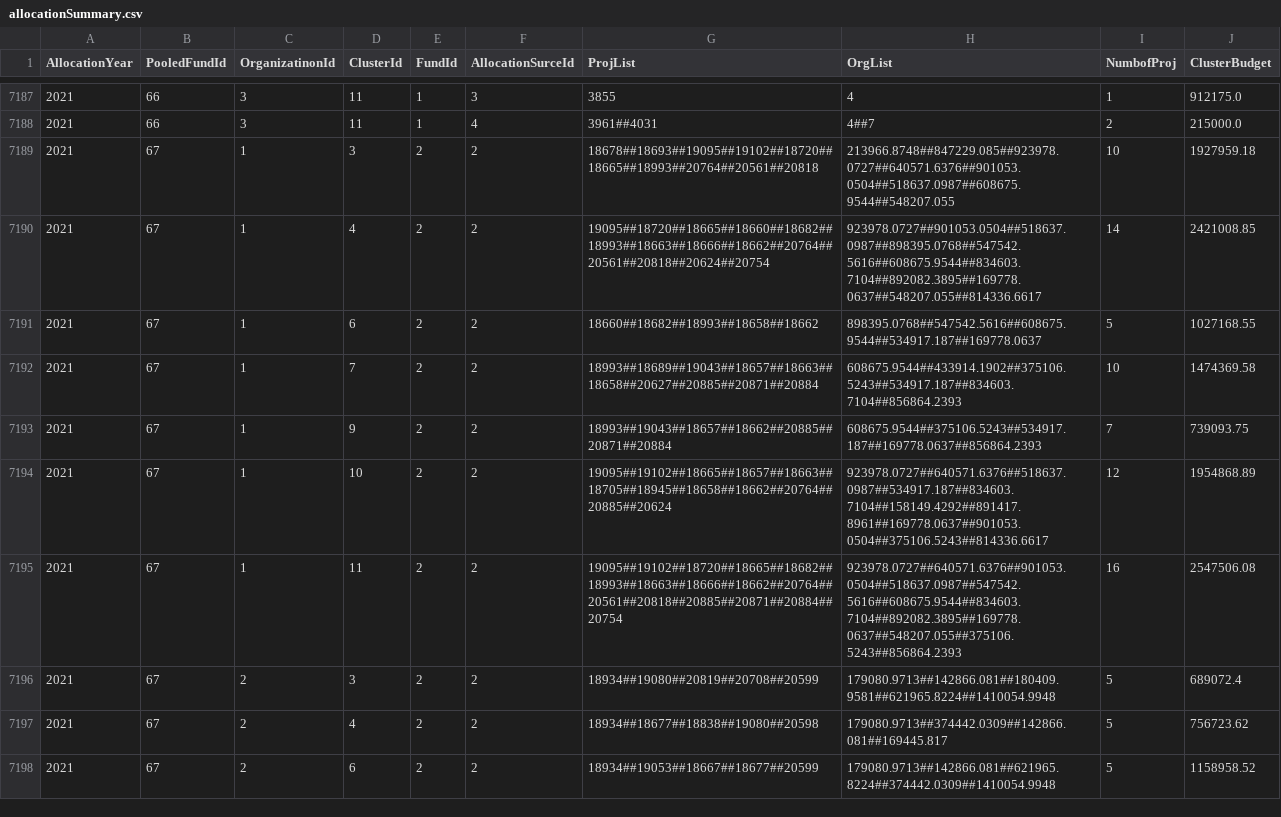
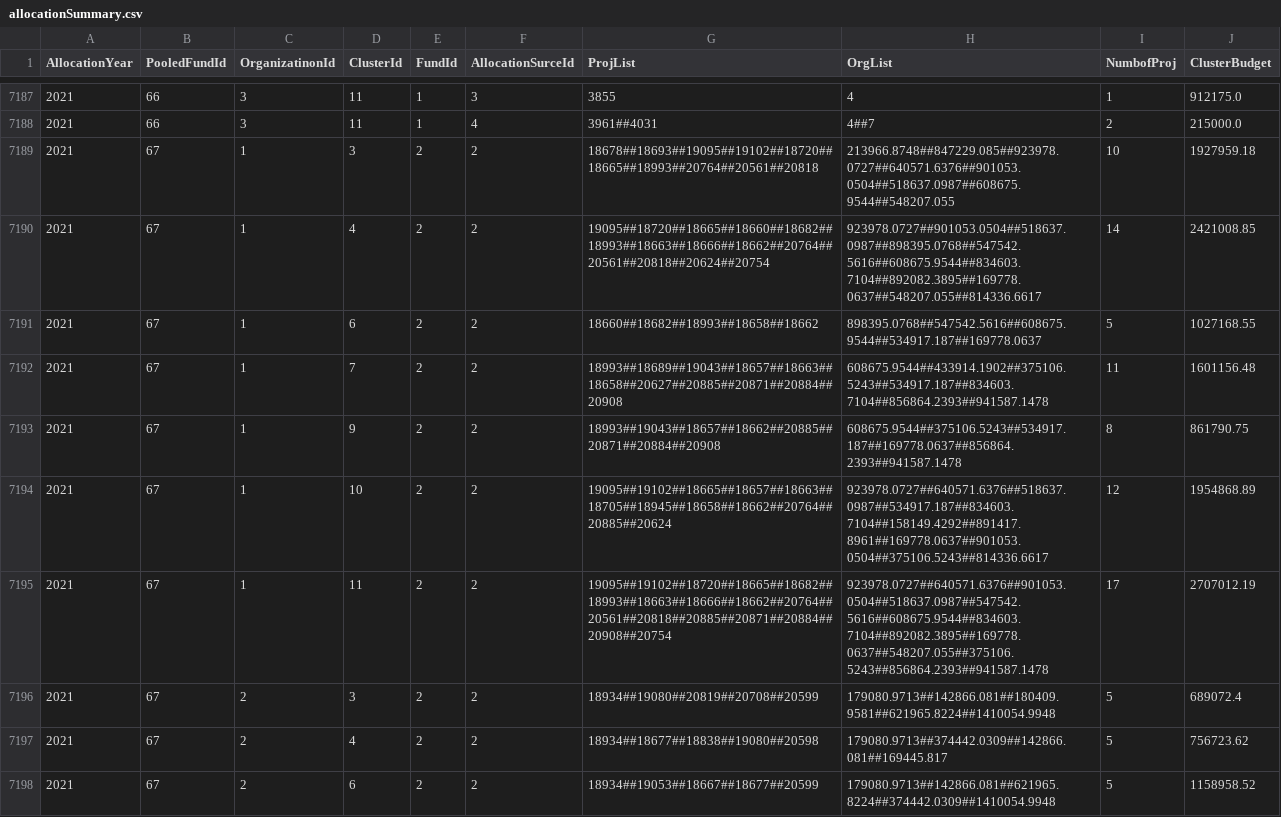
Before and after one commit to CBPFGMS/pfbi-data, a CSV file: allocationSummary.csv, drawn as a sheet; only a part is shown, gaps mark what is left out.

```diff
--- a/allocationSummary.csv
+++ b/allocationSummary.csv
@@ -7191,6 +7191,6 @@ AllocationYear,PooledFundId,OrganizatinonId,ClusterId,FundId,AllocationSurceId,P
 2021,67,1,6,2,2,18660##18682##18993##18658##18662,898395.0768##547542.5616##608675.9544##534917.187##169778.0637,5,1027168.55
-2021,67,1,7,2,2,18993##18689##19043##18657##18663##18658##20627##20885##20871##20884,608675.9544##433914.1902##375106.5243##534917.187##834603.7104##856864.2393,10,1474369.58
-2021,67,1,9,2,2,18993##19043##18657##18662##20885##20871##20884,608675.9544##375106.5243##534917.187##169778.0637##856864.2393,7,739093.75
+2021,67,1,7,2,2,18993##18689##19043##18657##18663##18658##20627##20885##20871##20884##20908,608675.9544##433914.1902##375106.5243##534917.187##834603.7104##856864.2393##941587.1478,11,1601156.48
+2021,67,1,9,2,2,18993##19043##18657##18662##20885##20871##20884##20908,608675.9544##375106.5243##534917.187##169778.0637##856864.2393##941587.1478,8,861790.75
 2021,67,1,10,2,2,19095##19102##18665##18657##18663##18705##18945##18658##18662##20764##20885##20624,923978.0727##640571.6376##518637.0987##534917.187##834603.7104##158149.4292##891417.8961##169778.0637##901053.0504##375106.5243##814336.6617,12,1954868.89
-2021,67,1,11,2,2,19095##19102##18720##18665##18682##18993##18663##18666##18662##20764##20561##20818##20885##20871##20884##20754,923978.0727##640571.6376##901053.0504##518637.0987##547542.5616##608675.9544##834603.7104##892082.3895##169778.0637##548207.055##375106.5243##856864.2393,16,2547506.08
+2021,67,1,11,2,2,19095##19102##18720##18665##18682##18993##18663##18666##18662##20764##20561##20818##20885##20871##20884##20908##20754,923978.0727##640571.6376##901053.0504##518637.0987##547542.5616##608675.9544##834603.7104##892082.3895##169778.0637##548207.055##375106.5243##856864.2393##941587.1478,17,2707012.19
 2021,67,2,3,2,2,18934##19080##20819##20708##20599,179080.9713##142866.081##180409.9581##621965.8224##1410054.9948,5,689072.4
```
Also changed, not shown: allocationSummarySankey.csv, 2 other files.
